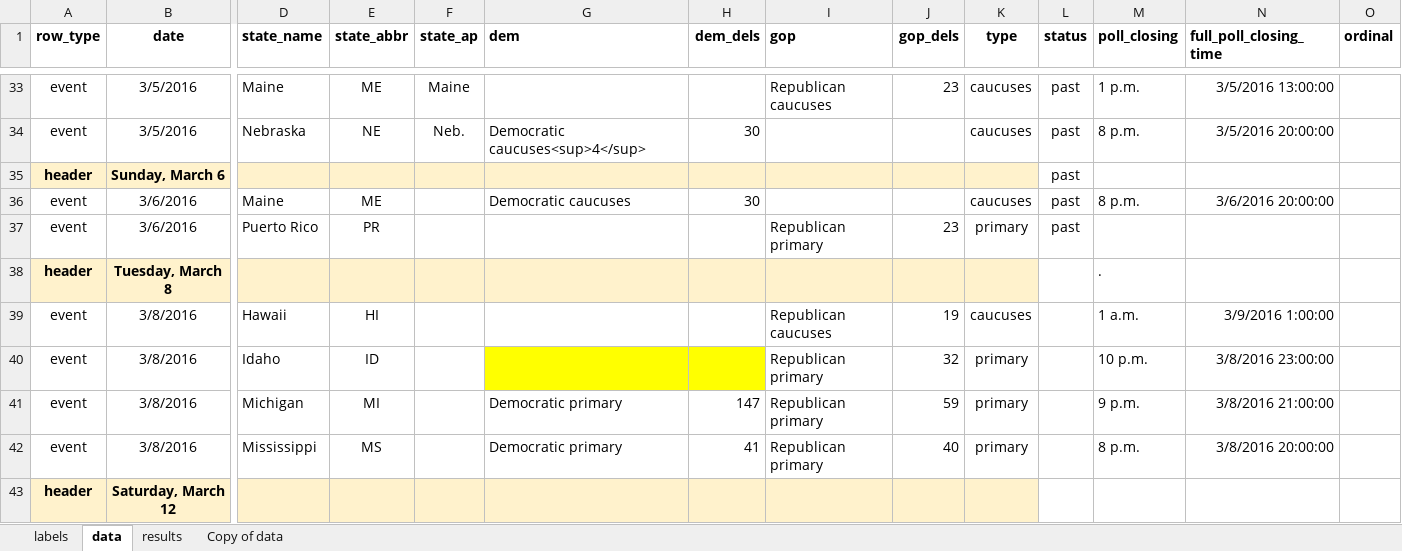
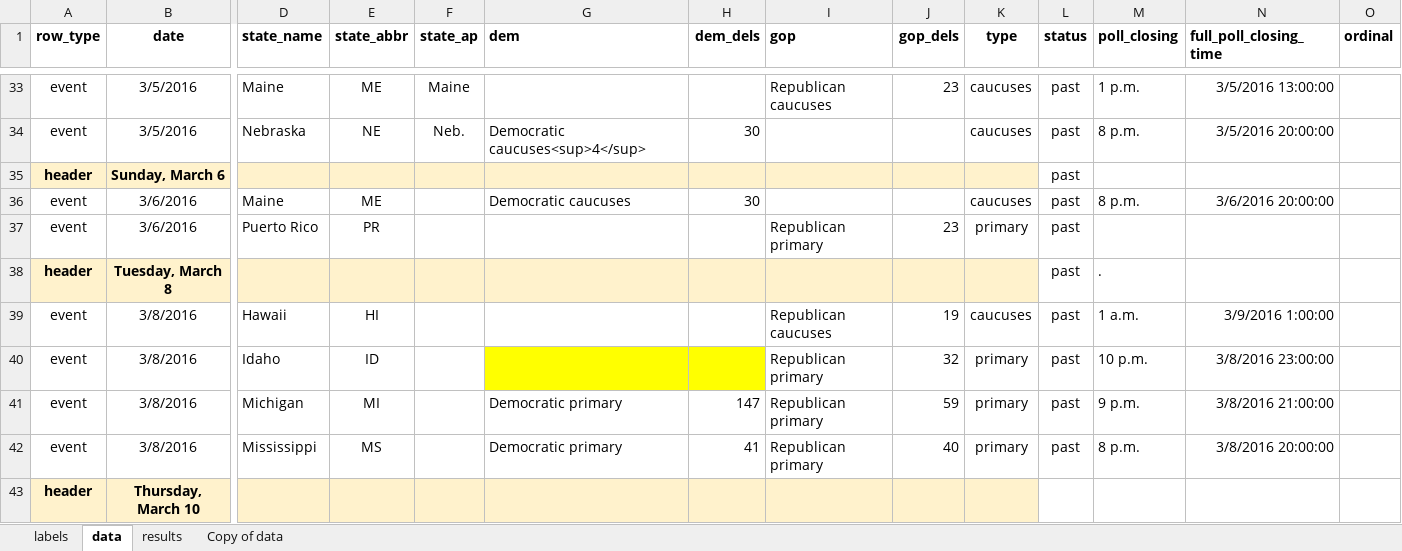
Before and after one commit to nprapps/elections16, an Excel workbook: data/calendar.xlsx, sheet data, drawn as a sheet; only a part is shown, gaps mark what is left out; the shorter side is filled out with more unchanged rows; values as stored, in another font and other column widths than the file's, no borders; charts and pictures not drawn; rows hold the shown columns only; the diff covers the shown part only; the diff names each change by its address in the sheet, - before the commit and + after, or states it on an @@ line.

```diff
--- a/data/calendar.xlsx (sheet data)
+++ b/data/calendar.xlsx (sheet data)
-L38:L42 (status): (empty)
+L38:L42 (status): past
+row 43: header | Thursday, March 10
```
Also changed, not shown: 2 added rows, 2 removed rows and 6 edited cells elsewhere in this sheet, sheet results, data/copy.xlsx, 2 other files.
